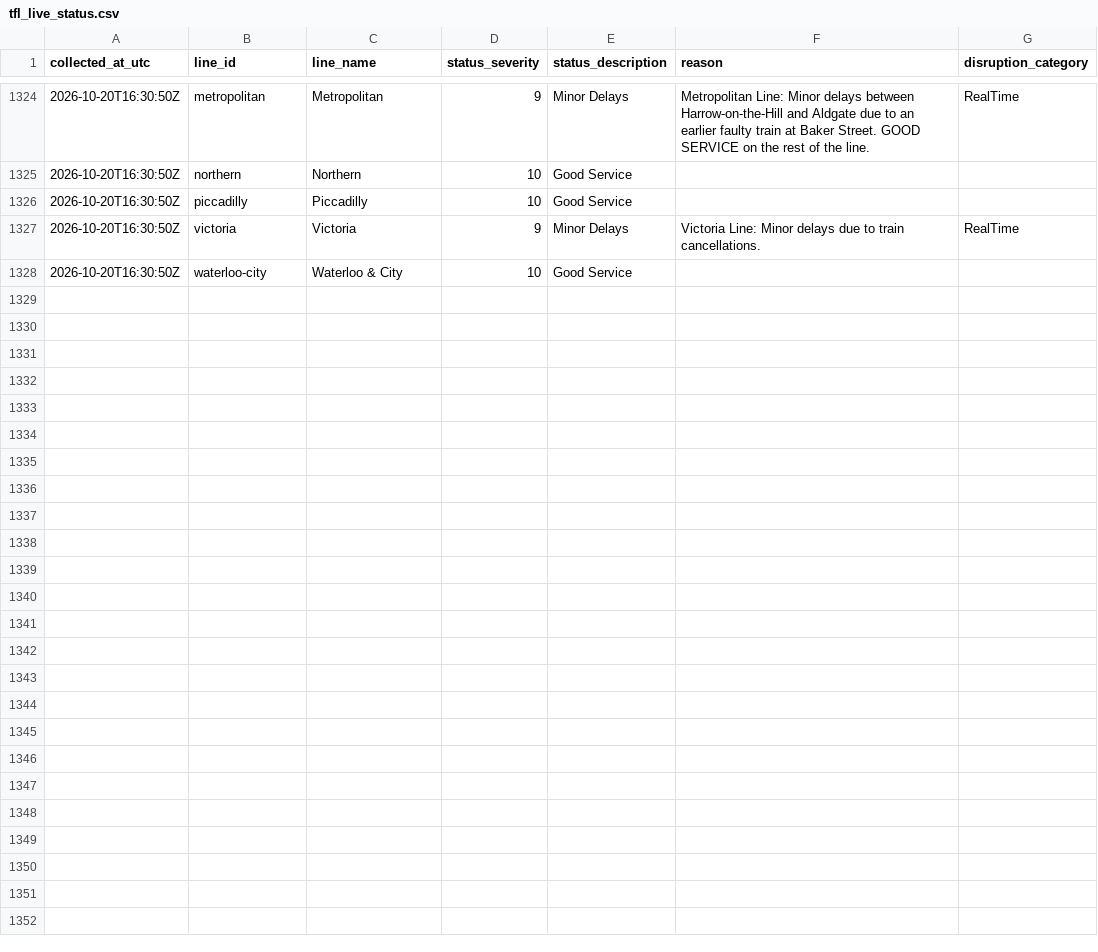
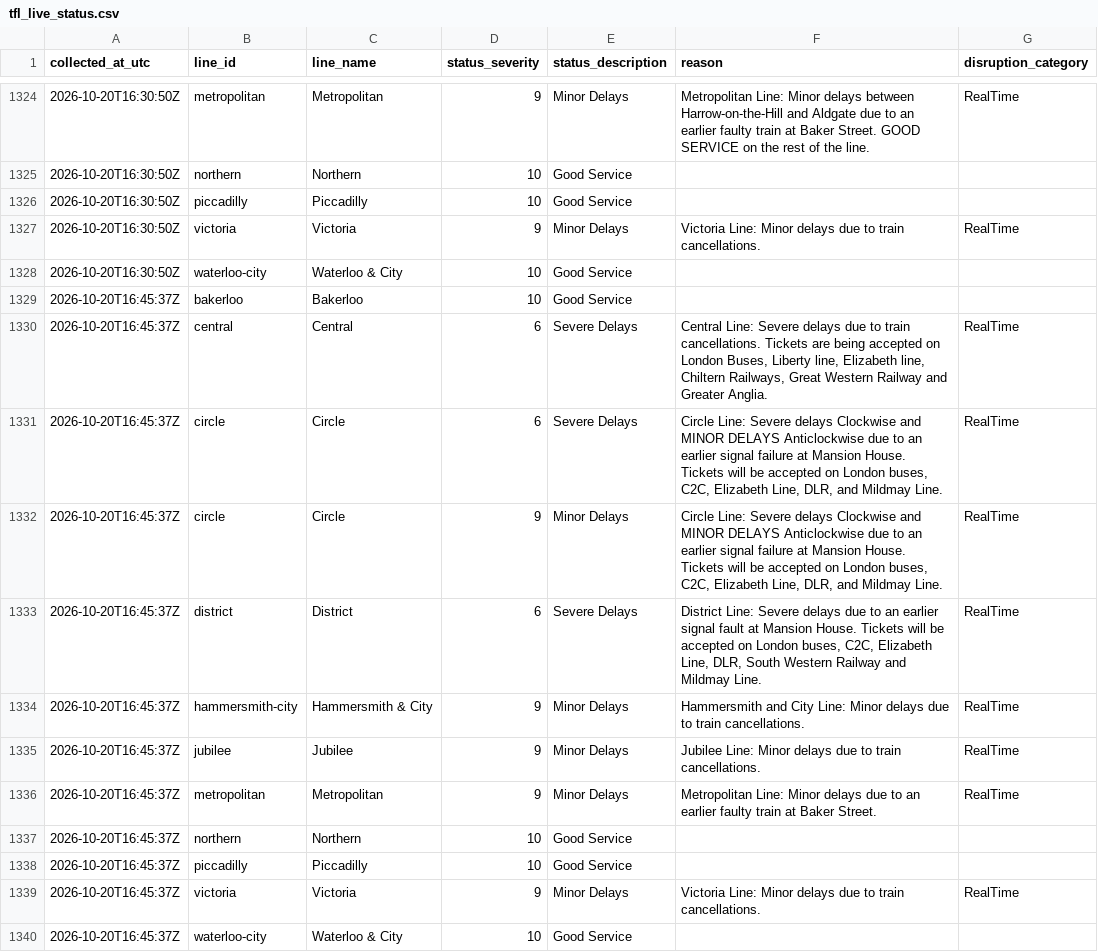
Before and after one commit to AJC-mdx/tfl-delay-analytics, a CSV file: data/tfl_live_status.csv, drawn as a sheet; only a part is shown, gaps mark what is left out; the diff names each change by its address in the sheet, - before the commit and + after, or states it on an @@ line.

```diff
--- a/data/tfl_live_status.csv
+++ b/data/tfl_live_status.csv
+row 1329: 2026-10-20T16:45:37Z | bakerloo | Bakerloo | 10 | Good Service
+row 1330: 2026-10-20T16:45:37Z | central | Central | 6 | Severe Delays | Central Line: Severe delays due to train cancellations. Tickets are being accepted on London Buses, Liberty line, Elizabeth line, Chiltern Railways, Great Western Railway and Greater Anglia. | RealTime
+row 1331: 2026-10-20T16:45:37Z | circle | Circle | 6 | Severe Delays | Circle Line: Severe delays Clockwise and MINOR DELAYS Anticlockwise due to an earlier signal failure at Mansion House. Tickets will be accepted on London buses, C2C, Elizabeth Line, DLR, and Mildmay Line. | RealTime
+row 1332: 2026-10-20T16:45:37Z | circle | Circle | 9 | Minor Delays | Circle Line: Severe delays Clockwise and MINOR DELAYS Anticlockwise due to an earlier signal failure at Mansion House. Tickets will be accepted on London buses, C2C, Elizabeth Line, DLR, and Mildmay Line. | RealTime
+row 1333: 2026-10-20T16:45:37Z | district | District | 6 | Severe Delays | District Line: Severe delays due to an earlier signal fault at Mansion House. Tickets will be accepted on London buses, C2C, Elizabeth Line, DLR, South Western Railway and Mildmay Line. | RealTime
+row 1334: 2026-10-20T16:45:37Z | hammersmith-city | Hammersmith & City | 9 | Minor Delays | Hammersmith and City Line: Minor delays due to train cancellations. | RealTime
+row 1335: 2026-10-20T16:45:37Z | jubilee | Jubilee | 9 | Minor Delays | Jubilee Line: Minor delays due to train cancellations. | RealTime
+row 1336: 2026-10-20T16:45:37Z | metropolitan | Metropolitan | 9 | Minor Delays | Metropolitan Line: Minor delays due to an earlier faulty train at Baker Street. | RealTime
+row 1337: 2026-10-20T16:45:37Z | northern | Northern | 10 | Good Service
+row 1338: 2026-10-20T16:45:37Z | piccadilly | Piccadilly | 10 | Good Service
+row 1339: 2026-10-20T16:45:37Z | victoria | Victoria | 9 | Minor Delays | Victoria Line: Minor delays due to train cancellations. | RealTime
+row 1340: 2026-10-20T16:45:37Z | waterloo-city | Waterloo & City | 10 | Good Service
```
